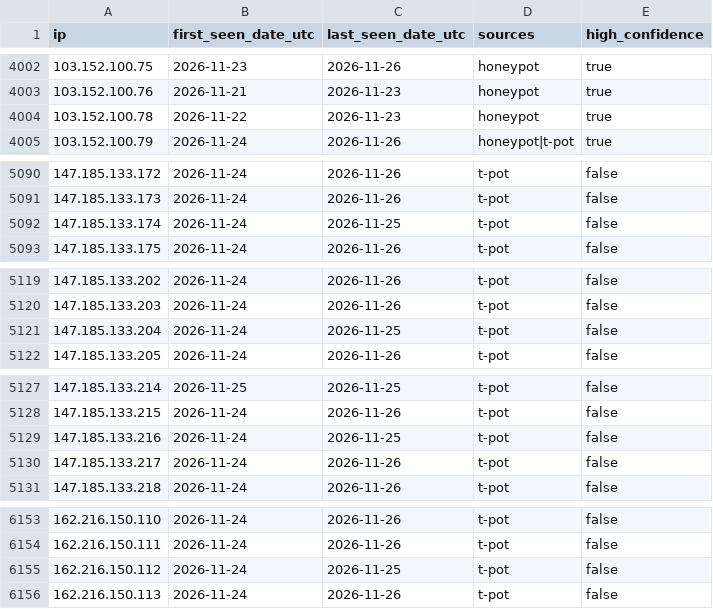
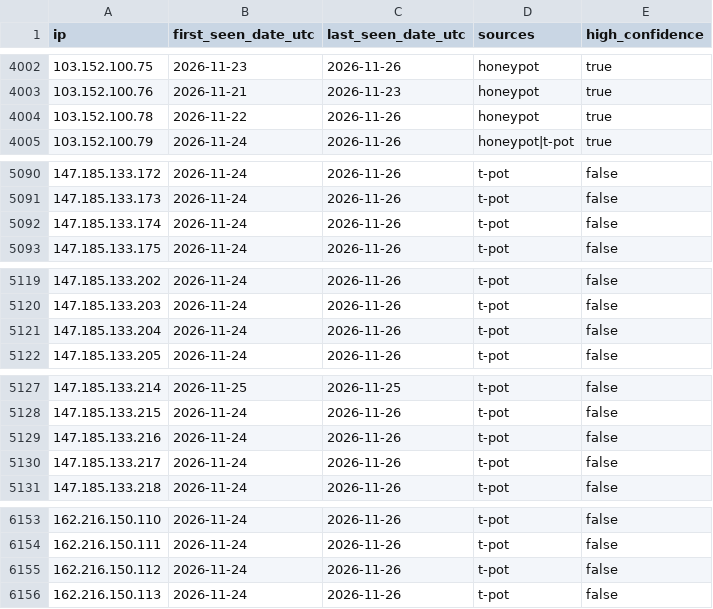
Before and after one commit to kotivahdit/blocklist, a CSV file: ipv4-all-7d.csv, drawn as a sheet; only a part is shown, gaps mark what is left out; the diff covers the shown part only.

```diff
--- a/ipv4-all-7d.csv
+++ b/ipv4-all-7d.csv
@@ -4003,3 +4003,3 @@ ip,first_seen_date_utc,last_seen_date_utc,sources,high_confidence
 103.152.100.76,2026-11-21,2026-11-23,honeypot,true
-103.152.100.78,2026-11-22,2026-11-23,honeypot,true
+103.152.100.78,2026-11-22,2026-11-26,honeypot,true
 103.152.100.79,2026-11-24,2026-11-26,honeypot|t-pot,true
@@ -5091,3 +5091,3 @@ ip,first_seen_date_utc,last_seen_date_utc,sources,high_confidence
 147.185.133.173,2026-11-24,2026-11-26,t-pot,false
-147.185.133.174,2026-11-24,2026-11-25,t-pot,false
+147.185.133.174,2026-11-24,2026-11-26,t-pot,false
 147.185.133.175,2026-11-24,2026-11-26,t-pot,false
@@ -5120,3 +5120,3 @@ ip,first_seen_date_utc,last_seen_date_utc,sources,high_confidence
 147.185.133.203,2026-11-24,2026-11-26,t-pot,false
-147.185.133.204,2026-11-24,2026-11-25,t-pot,false
+147.185.133.204,2026-11-24,2026-11-26,t-pot,false
 147.185.133.205,2026-11-24,2026-11-26,t-pot,false
@@ -5128,3 +5128,3 @@ ip,first_seen_date_utc,last_seen_date_utc,sources,high_confidence
 147.185.133.215,2026-11-24,2026-11-26,t-pot,false
-147.185.133.216,2026-11-24,2026-11-25,t-pot,false
+147.185.133.216,2026-11-24,2026-11-26,t-pot,false
 147.185.133.217,2026-11-24,2026-11-26,t-pot,false
@@ -6154,3 +6154,3 @@ ip,first_seen_date_utc,last_seen_date_utc,sources,high_confidence
 162.216.150.111,2026-11-24,2026-11-26,t-pot,false
-162.216.150.112,2026-11-24,2026-11-25,t-pot,false
+162.216.150.112,2026-11-24,2026-11-26,t-pot,false
 162.216.150.113,2026-11-24,2026-11-26,t-pot,false
```
Also changed, not shown: 11 edited cells elsewhere in this file, misp/hashes.csv, 9 other files.
